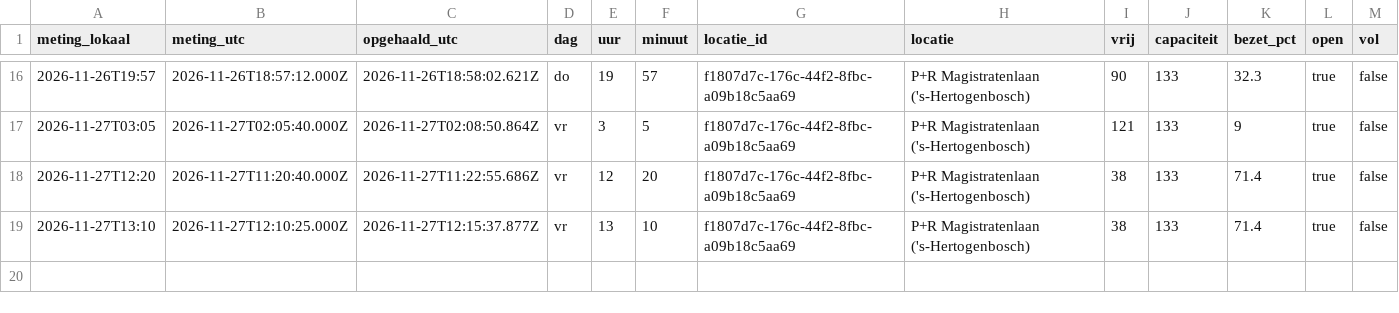
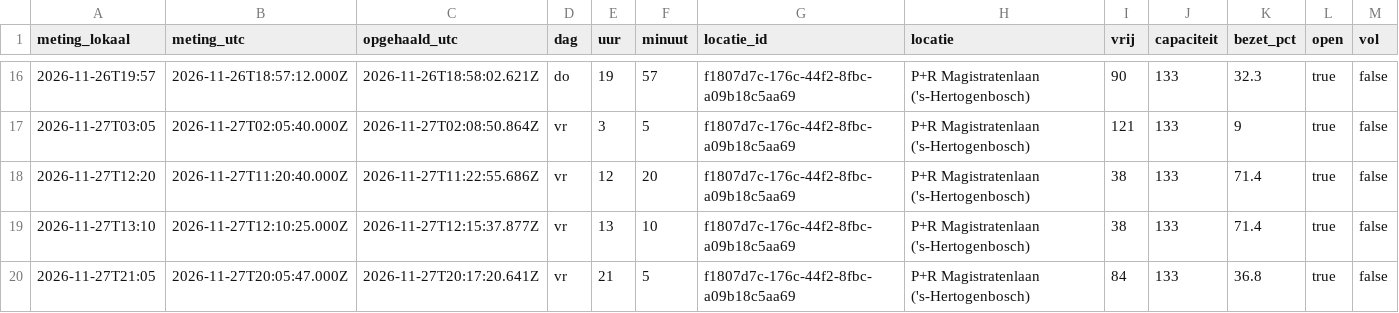
Before and after one commit to Sdekker1234/parksmart, a CSV file: bezetting-2026-11.csv, drawn as a sheet; only a part is shown, gaps mark what is left out; the diff names each change by its address in the sheet, - before the commit and + after, or states it on an @@ line.

```diff
--- a/bezetting-2026-11.csv
+++ b/bezetting-2026-11.csv
+row 20: 2026-11-27T21:05 | 2026-11-27T20:05:47.000Z | 2026-11-27T20:17:20.641Z | vr | 21 | 5 | f1807d7c-176c-44f2-8fbc-a09b18c5aa69 | P+R Magistratenlaan ('s-Hertogenbosch) | 84 | 133 | 36.8 | true | false
```
Also changed, not shown: 1 other file.
